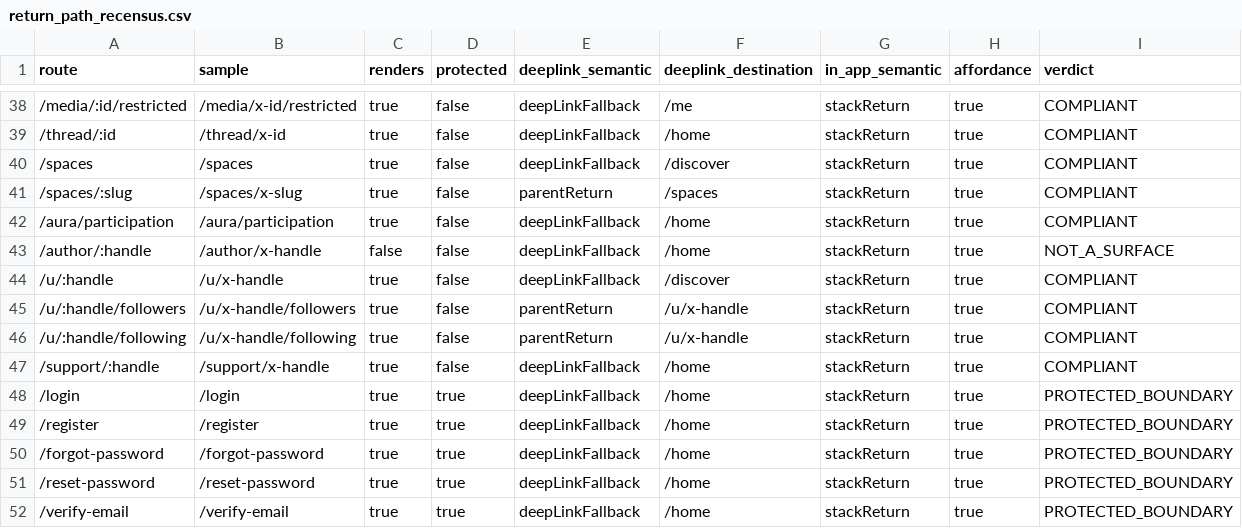
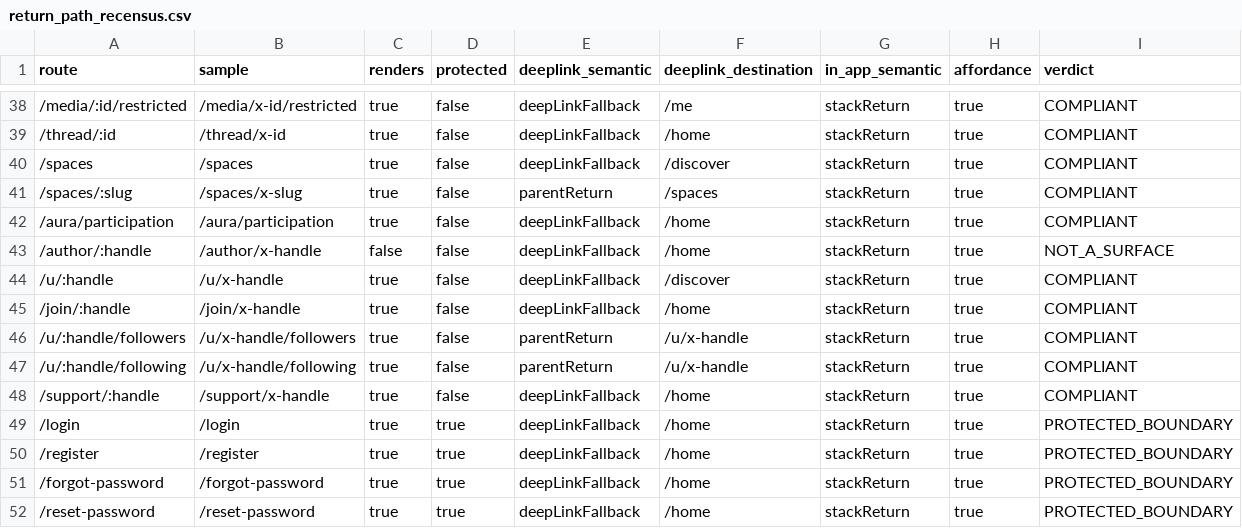
Before and after one commit to bajwa4u2/aura-frontend, a CSV file: docs/navigation/return_path_recensus.csv, drawn as a sheet; only a part is shown, gaps mark what is left out; the shorter side is filled out with more unchanged rows; the diff names each change by its address in the sheet, - before the commit and + after, or states it on an @@ line.

```diff
--- a/docs/navigation/return_path_recensus.csv
+++ b/docs/navigation/return_path_recensus.csv
+row 45: /join/:handle | /join/x-handle | true | false | deepLinkFallback | /home | stackReturn | true | COMPLIANT
```
Also changed, not shown: 1 other file.
